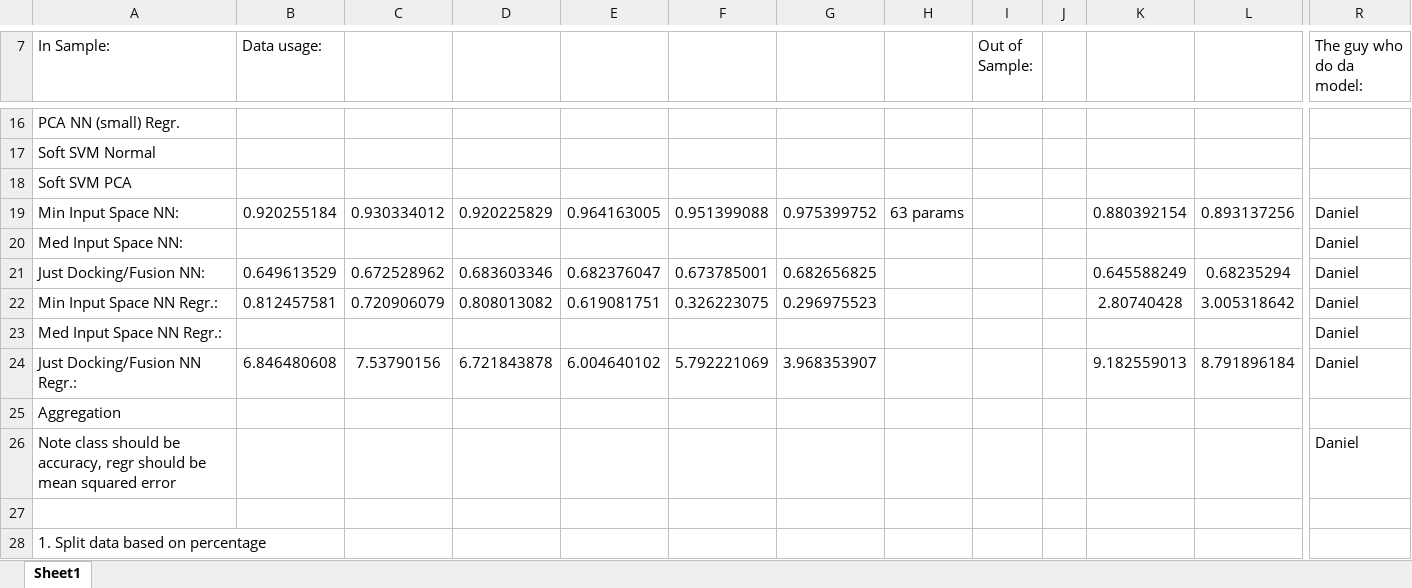
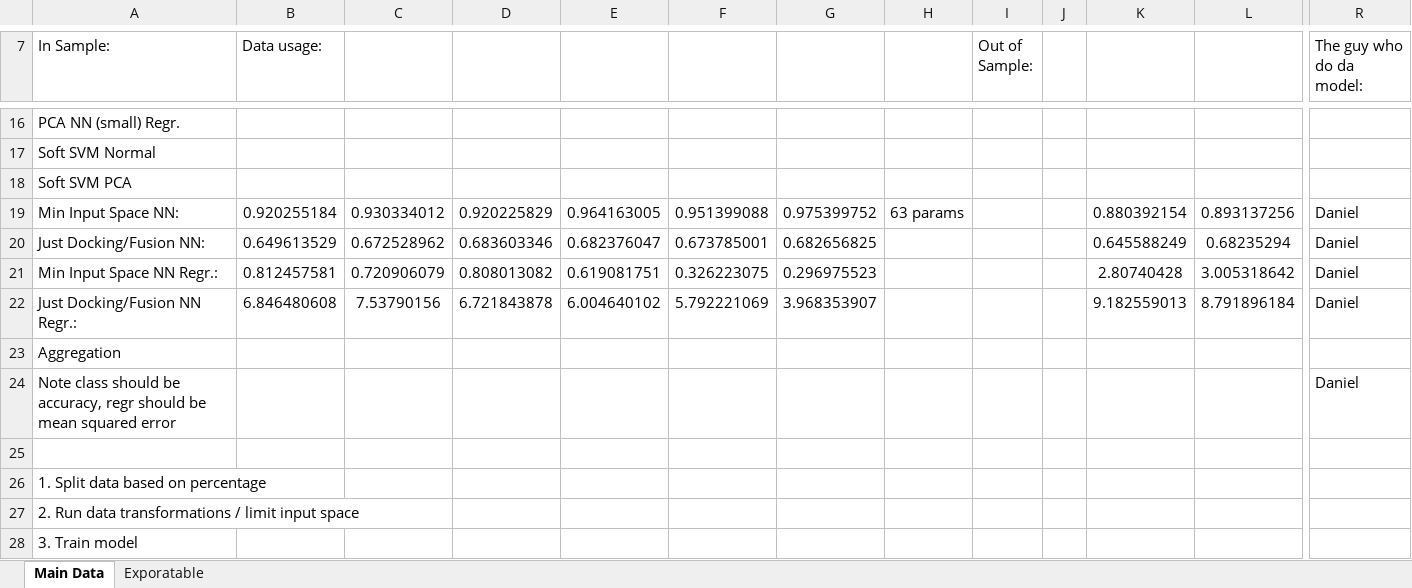
Before and after one commit to timothylindsey/Biola-Lawrence-Livermore-Project, an Excel workbook: Data/ModelPerformances.xlsx, sheet Main Data, drawn as a sheet; only a part is shown, gaps mark what is left out; the shorter side is filled out with more unchanged rows; values as stored, in another font and other column widths than the file's, no borders; rows hold the shown columns only; the diff names each change by its address in the sheet, - before the commit and + after, or states it on an @@ line.

```diff
--- a/Data/ModelPerformances.xlsx (sheet Main Data)
+++ b/Data/ModelPerformances.xlsx (sheet Main Data)
-sheet tab: Sheet1
+sheet tab: Main Data
+sheet tab: Exporatable
-row 20: Med Input Space NN: |  |  |  |  |  |  |  |  |  |  |  | Daniel
-row 23: Med Input Space NN Regr.: |  |  |  |  |  |  |  |  |  |  |  | Daniel
```
